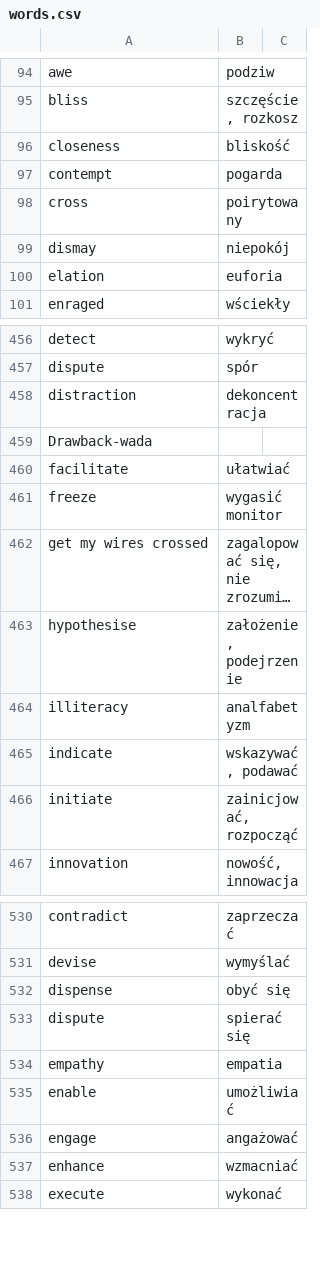
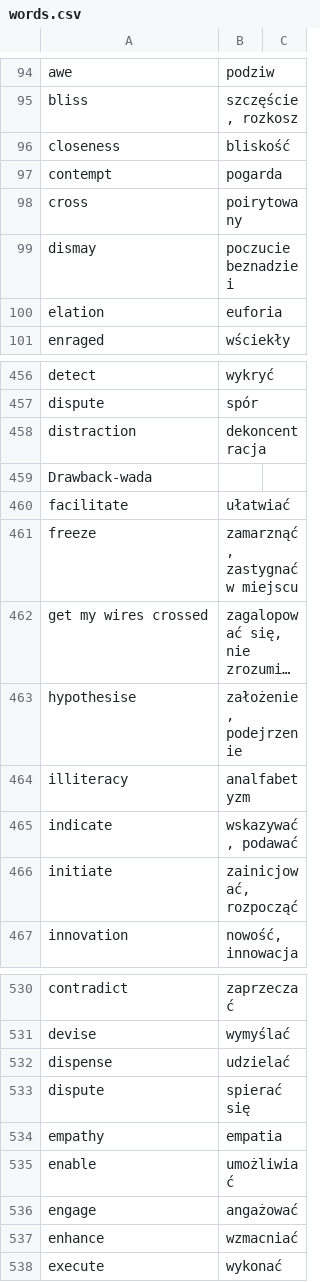
Before and after one commit to michal-lewandowski/mirko-english, a CSV file: words.csv, drawn as a sheet; only a part is shown, gaps mark what is left out; long unchanged cells end in …; the diff names each change by its address in the sheet, - before the commit and + after, or states it on an @@ line.

Commit message:
Update words.csv
words update

```diff
--- a/words.csv
+++ b/words.csv
-B99: niepokój
+B99: poczucie beznadziei
-B461: wygasić monitor
+B461: zamarznąć, zastygnać w miejscu
-B532: obyć się
+B532: udzielać
```
